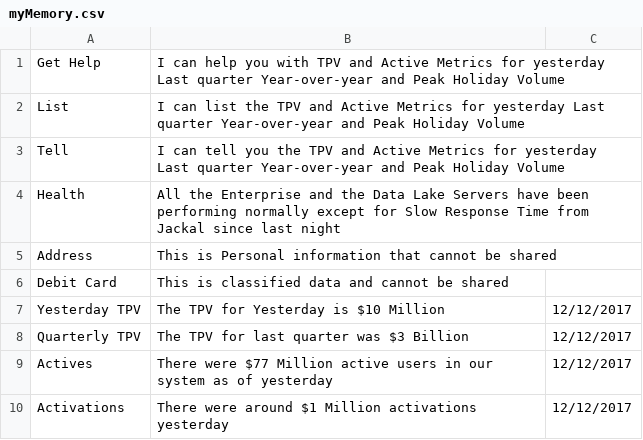
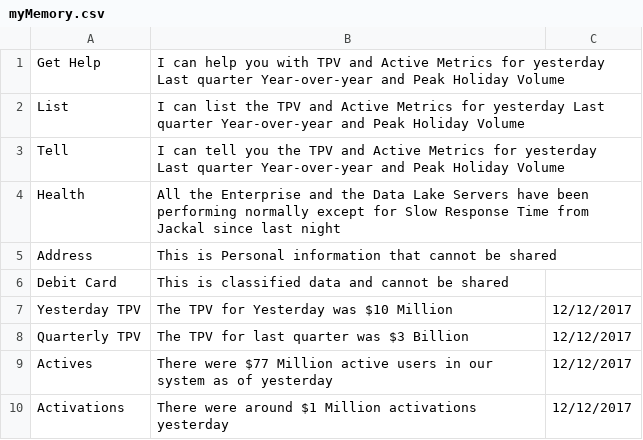
Before and after one commit to nerdanity/ReadCSV2, a CSV file: myMemory.csv, drawn as a sheet.

Commit message:
Update myMemory.csv

```diff
--- a/myMemory.csv
+++ b/myMemory.csv
@@ -6,3 +6,3 @@ Address,This is Personal information that cannot be shared
 Debit Card,This is classified data and cannot be shared
-Yesterday TPV,The TPV for Yesterday is $10 Million,12/12/2017
+Yesterday TPV,The TPV for Yesterday was $10 Million,12/12/2017
 Quarterly TPV,The TPV for last quarter was $3 Billion,12/12/2017
```
